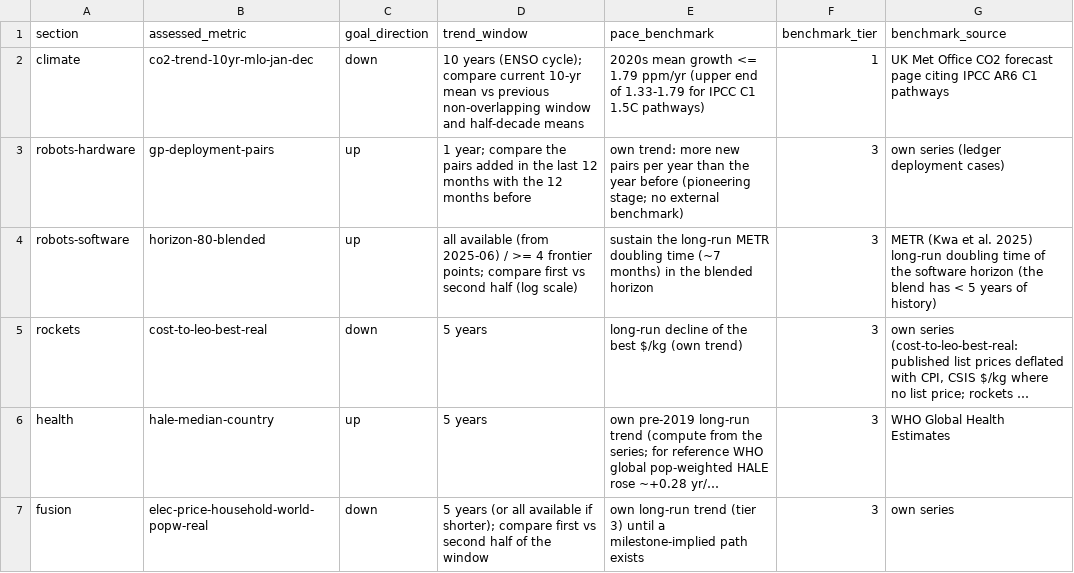
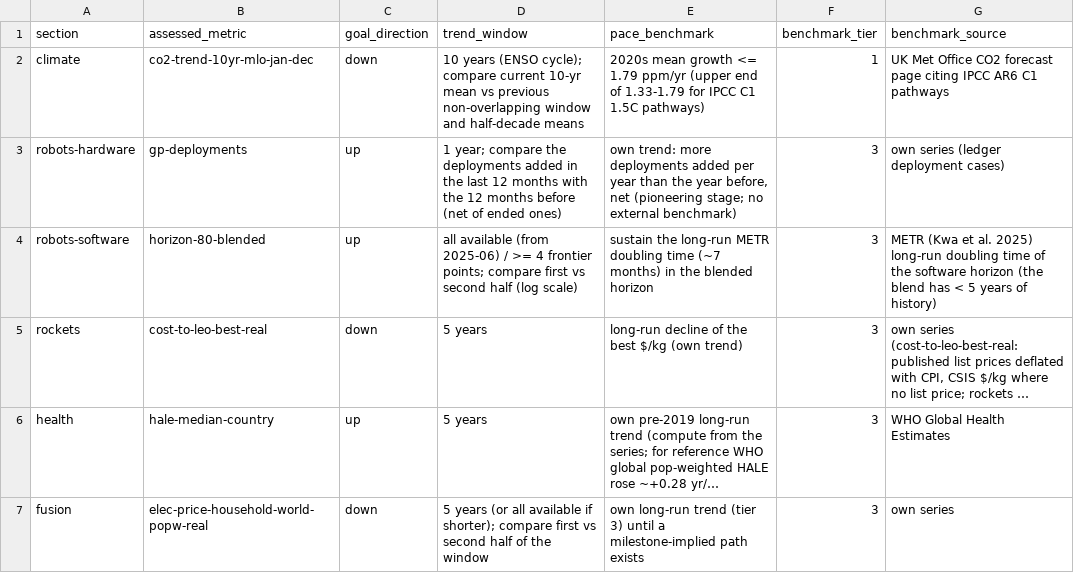
Before and after one commit to pasky/grand-endeavors-data, a CSV file: metrics/kpi-assessment.csv, drawn as a sheet; long unchanged cells end in ….

Commit message:
robots-hardware KPI = gp-deployments (deployments at work; unit deployments; ended/disputed reports stop a deployment counting; complete months plus a day point of the current count), owner 2026-10-18; gp-deployment-pairs retired (superseded the day it was registered: never required); kpi-assessment row; series derived (collect)

```diff
--- a/metrics/kpi-assessment.csv
+++ b/metrics/kpi-assessment.csv
@@ -2,3 +2,3 @@ section,assessed_metric,goal_direction,trend_window,pace_benchmark,benchmark_tie
 climate,co2-trend-10yr-mlo-jan-dec,down,10 years (ENSO cycle); compare current 10-yr mean vs previous non-overlapping window and half-decade means,2020s mean growth <= 1.79 ppm/yr (upper end of 1.33-1.79 for IPCC C1 1.5C pathways),1,UK Met Office CO2 forecast page citing IPCC AR6 C1 pathways
-robots-hardware,gp-deployment-pairs,up,1 year; compare the pairs added in the last 12 months with the 12 months before,own trend: more new pairs per year than the year before (pioneering stage; no external benchmark),3,own series (ledger deployment cases)
+robots-hardware,gp-deployments,up,1 year; compare the deployments added in the last 12 months with the 12 months before (net of ended ones),"own trend: more deployments added per year than the year before, net (pioneering stage; no external benchmark)",3,own series (ledger deployment cases)
 robots-software,horizon-80-blended,up,all available (from 2025-06) / >= 4 frontier points; compare first vs second half (log scale),sustain the long-run METR doubling time (~7 months) in the blended horizon,3,METR (Kwa et al. 2025) long-run doubling time of the software horizon (the blend has < 5 years of history)
```
Also changed, not shown: metrics/robots-hardware.csv, 1 other file.
